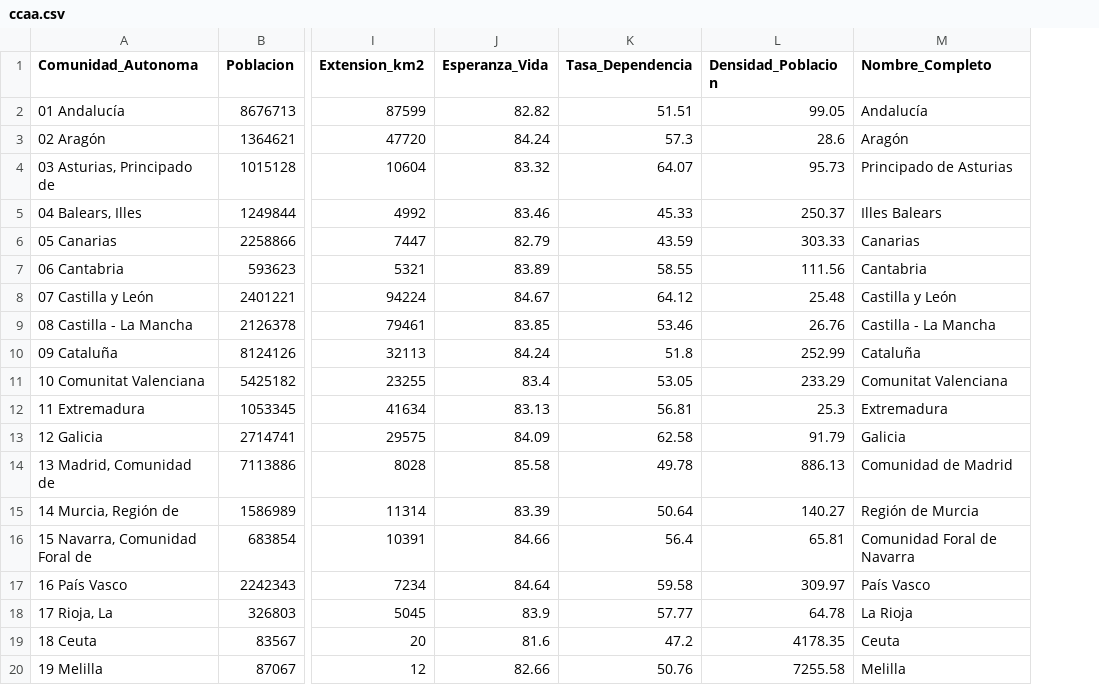
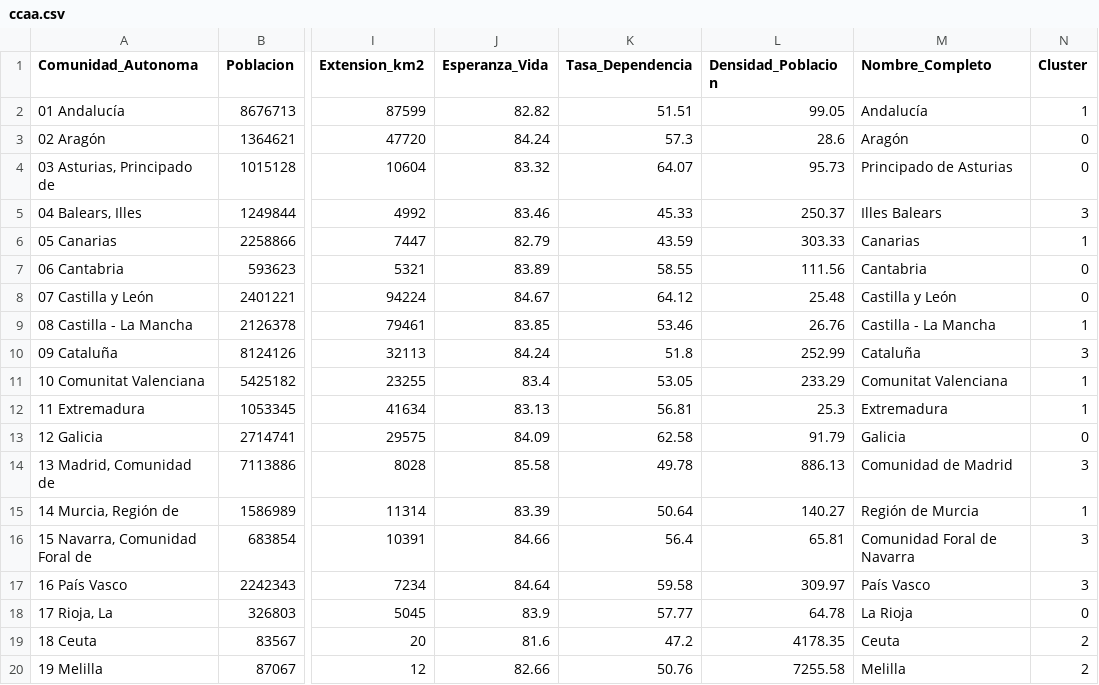
Before and after one commit to cgenrique/TFM-Visualizador, a CSV file: datos/ccaa.csv, drawn as a sheet; only a part is shown, gaps mark what is left out; the diff names each change by its address in the sheet, - before the commit and + after, or states it on an @@ line.

```diff
--- a/datos/ccaa.csv
+++ b/datos/ccaa.csv
+column N (Cluster), rows 2-20: 1 | 0 | 0 | 3 | 1 | 0 | 0 | 1 | 3 | 1 | 1 | 0 | 3 | 1 | 3 | 3 | 0 | 2 | 2
```
Also changed, not shown: 5 other files.
